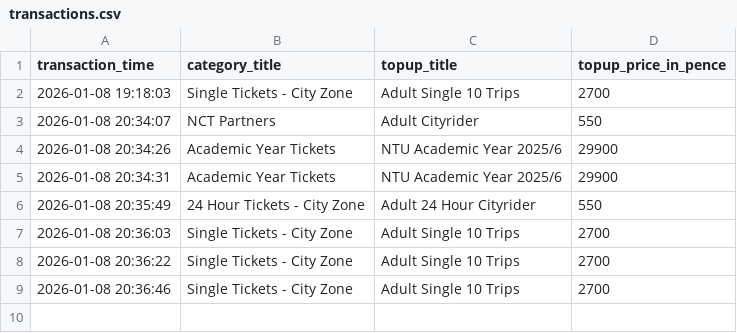
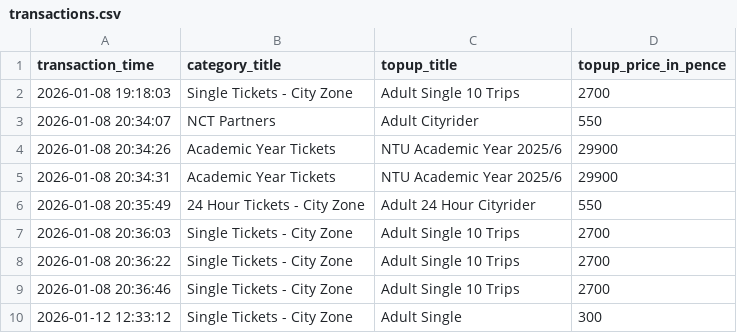
Before and after one commit to modwacodenekono/BusProject, a CSV file: transactions.csv, drawn as a sheet; the diff names each change by its address in the sheet, - before the commit and + after, or states it on an @@ line.

Commit message:
Using User class Now list of items is stored and called from the class. I also improved starter menu

```diff
--- a/transactions.csv
+++ b/transactions.csv
+row 10: 2026-01-12 12:33:12 | Single Tickets - City Zone | Adult Single | 300
```
Also changed, not shown: 1 other file.
